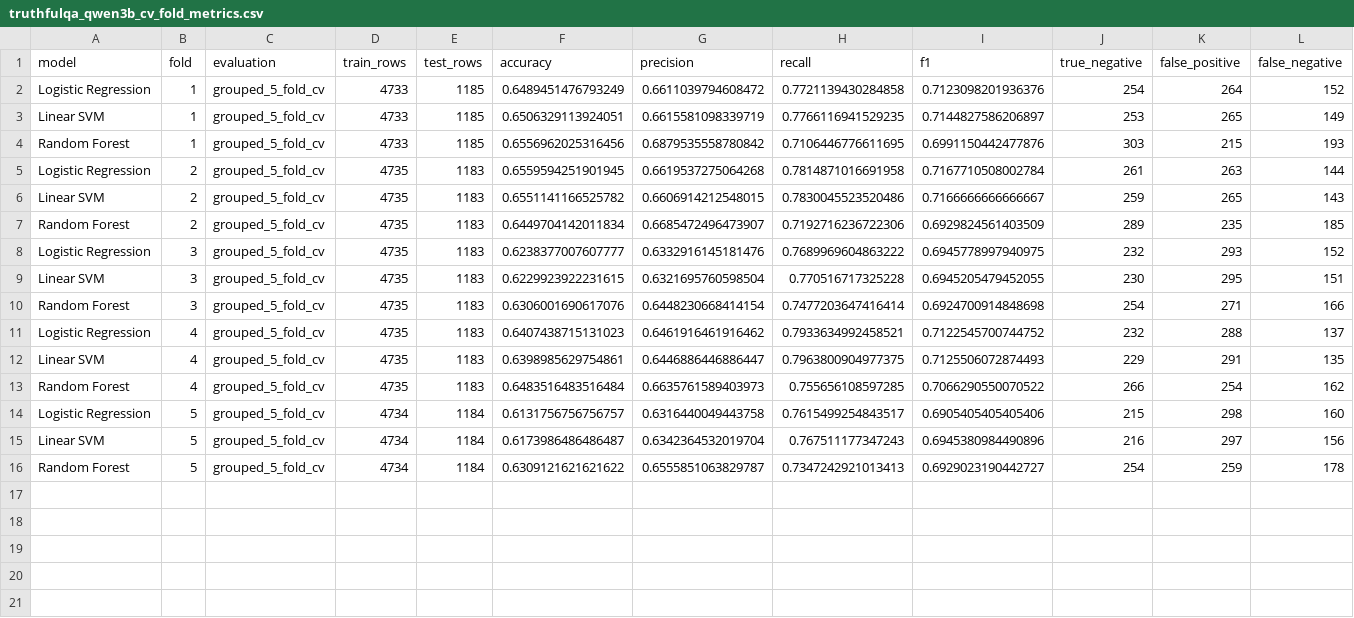
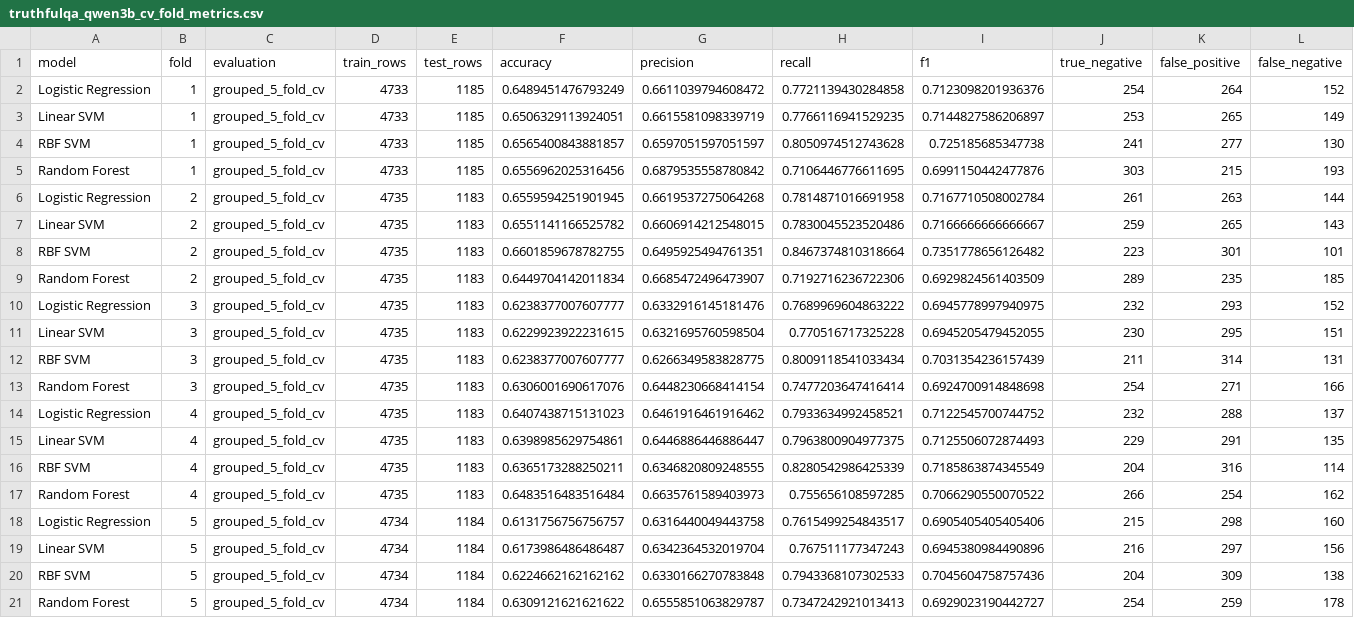
Before and after one commit to cankoc35/SEDS537-MachineLearningProject, a CSV file: outputs/tables/truthfulqa_qwen3b_cv_fold_metrics.csv, drawn as a sheet; only a part is shown; rows hold the shown columns only; the diff names each change by its address in the sheet, - before the commit and + after, or states it on an @@ line.

```diff
--- a/outputs/tables/truthfulqa_qwen3b_cv_fold_metrics.csv
+++ b/outputs/tables/truthfulqa_qwen3b_cv_fold_metrics.csv
+row 4: RBF SVM | 1 | grouped_5_fold_cv | 4733 | 1185 | 0.6565400843881857 | 0.6597051597051597 | 0.8050974512743628 | 0.725185685347738 | 241 | 277 | 130
+row 8: RBF SVM | 2 | grouped_5_fold_cv | 4735 | 1183 | 0.6601859678782755 | 0.6495925494761351 | 0.8467374810318664 | 0.7351778656126482 | 223 | 301 | 101
+row 12: RBF SVM | 3 | grouped_5_fold_cv | 4735 | 1183 | 0.6238377007607777 | 0.6266349583828775 | 0.8009118541033434 | 0.7031354236157439 | 211 | 314 | 131
+row 16: RBF SVM | 4 | grouped_5_fold_cv | 4735 | 1183 | 0.6365173288250211 | 0.6346820809248555 | 0.8280542986425339 | 0.7185863874345549 | 204 | 316 | 114
+row 20: RBF SVM | 5 | grouped_5_fold_cv | 4734 | 1184 | 0.6224662162162162 | 0.6330166270783848 | 0.7943368107302533 | 0.7045604758757436 | 204 | 309 | 138
```
Also changed, not shown: outputs/tables/halueval_no_context_qwen05b_cv_fold_metrics.csv, outputs/tables/halueval_no_context_qwen3b_cv_fold_metrics.csv, 48 other files.
